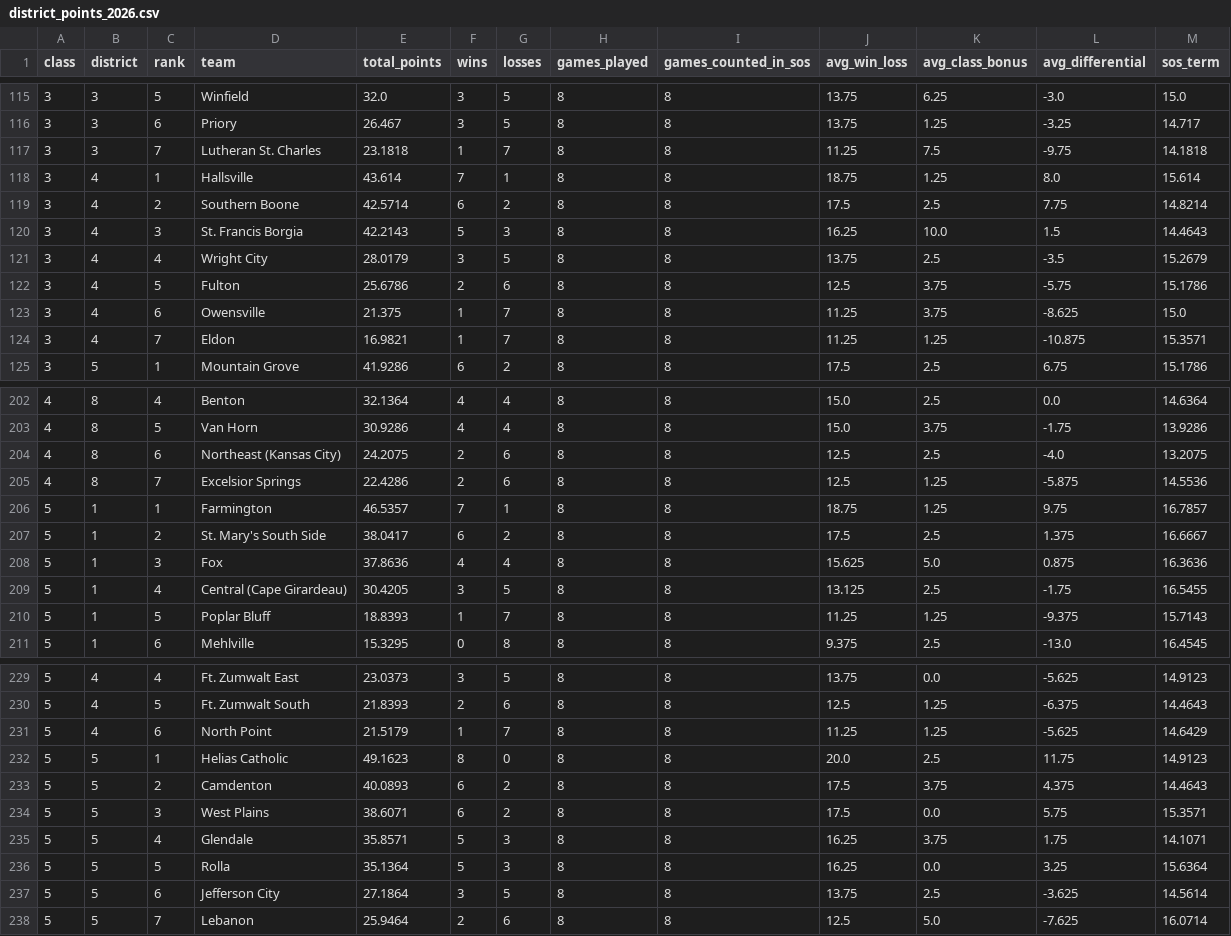
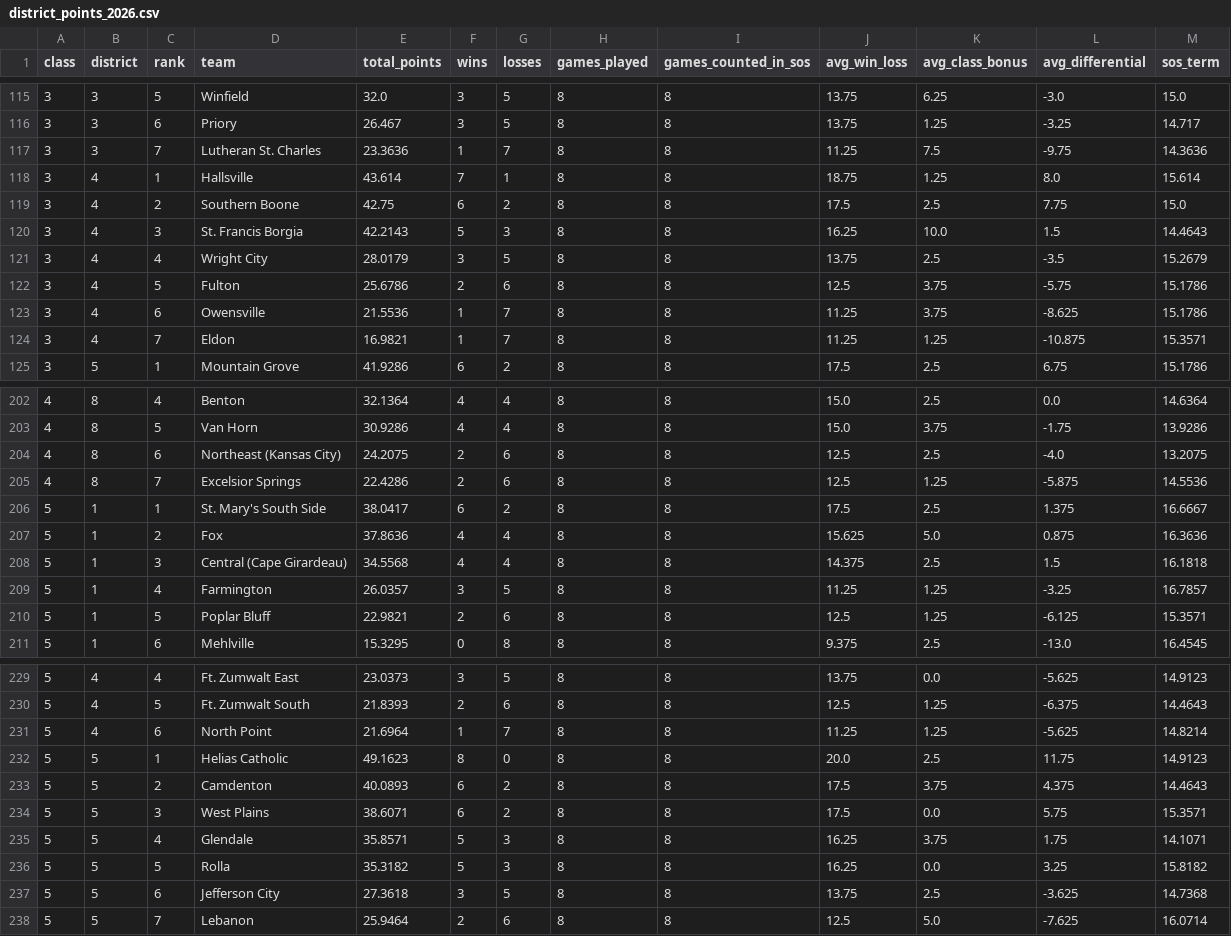
Before and after one commit to AllMOSports/football-ratings-2026, a CSV file: district_points_2026.csv, drawn as a sheet; only a part is shown, gaps mark what is left out; the diff covers the shown part only.

```diff
--- a/district_points_2026.csv
+++ b/district_points_2026.csv
@@ -116,5 +116,5 @@ class,district,rank,team,total_points,wins,losses,games_played,games_counted_in_
 3,3,6,Priory,26.467,3,5,8,8,13.75,1.25,-3.25,14.717
-3,3,7,Lutheran St. Charles,23.1818,1,7,8,8,11.25,7.5,-9.75,14.1818
+3,3,7,Lutheran St. Charles,23.3636,1,7,8,8,11.25,7.5,-9.75,14.3636
 3,4,1,Hallsville,43.614,7,1,8,8,18.75,1.25,8.0,15.614
-3,4,2,Southern Boone,42.5714,6,2,8,8,17.5,2.5,7.75,14.8214
+3,4,2,Southern Boone,42.75,6,2,8,8,17.5,2.5,7.75,15.0
 3,4,3,St. Francis Borgia,42.2143,5,3,8,8,16.25,10.0,1.5,14.4643
@@ -122,3 +122,3 @@ class,district,rank,team,total_points,wins,losses,games_played,games_counted_in_
 3,4,5,Fulton,25.6786,2,6,8,8,12.5,3.75,-5.75,15.1786
-3,4,6,Owensville,21.375,1,7,8,8,11.25,3.75,-8.625,15.0
+3,4,6,Owensville,21.5536,1,7,8,8,11.25,3.75,-8.625,15.1786
 3,4,7,Eldon,16.9821,1,7,8,8,11.25,1.25,-10.875,15.3571
@@ -205,7 +205,7 @@ class,district,rank,team,total_points,wins,losses,games_played,games_counted_in_
 4,8,7,Excelsior Springs,22.4286,2,6,8,8,12.5,1.25,-5.875,14.5536
-5,1,1,Farmington,46.5357,7,1,8,8,18.75,1.25,9.75,16.7857
-5,1,2,St. Mary's South Side,38.0417,6,2,8,8,17.5,2.5,1.375,16.6667
-5,1,3,Fox,37.8636,4,4,8,8,15.625,5.0,0.875,16.3636
-5,1,4,Central (Cape Girardeau),30.4205,3,5,8,8,13.125,2.5,-1.75,16.5455
-5,1,5,Poplar Bluff,18.8393,1,7,8,8,11.25,1.25,-9.375,15.7143
+5,1,1,St. Mary's South Side,38.0417,6,2,8,8,17.5,2.5,1.375,16.6667
+5,1,2,Fox,37.8636,4,4,8,8,15.625,5.0,0.875,16.3636
+5,1,3,Central (Cape Girardeau),34.5568,4,4,8,8,14.375,2.5,1.5,16.1818
+5,1,4,Farmington,26.0357,3,5,8,8,11.25,1.25,-3.25,16.7857
+5,1,5,Poplar Bluff,22.9821,2,6,8,8,12.5,1.25,-6.125,15.3571
 5,1,6,Mehlville,15.3295,0,8,8,8,9.375,2.5,-13.0,16.4545
@@ -230,3 +230,3 @@ class,district,rank,team,total_points,wins,losses,games_played,games_counted_in_
 5,4,5,Ft. Zumwalt South,21.8393,2,6,8,8,12.5,1.25,-6.375,14.4643
-5,4,6,North Point,21.5179,1,7,8,8,11.25,1.25,-5.625,14.6429
+5,4,6,North Point,21.6964,1,7,8,8,11.25,1.25,-5.625,14.8214
 5,5,1,Helias Catholic,49.1623,8,0,8,8,20.0,2.5,11.75,14.9123
@@ -235,4 +235,4 @@ class,district,rank,team,total_points,wins,losses,games_played,games_counted_in_
 5,5,4,Glendale,35.8571,5,3,8,8,16.25,3.75,1.75,14.1071
-5,5,5,Rolla,35.1364,5,3,8,8,16.25,0.0,3.25,15.6364
-5,5,6,Jefferson City,27.1864,3,5,8,8,13.75,2.5,-3.625,14.5614
+5,5,5,Rolla,35.3182,5,3,8,8,16.25,0.0,3.25,15.8182
+5,5,6,Jefferson City,27.3618,3,5,8,8,13.75,2.5,-3.625,14.7368
 5,5,7,Lebanon,25.9464,2,6,8,8,12.5,5.0,-7.625,16.0714
```
Also changed, not shown: 1 added row, 1 removed row and 42 edited cells elsewhere in this file, 1 other file.
